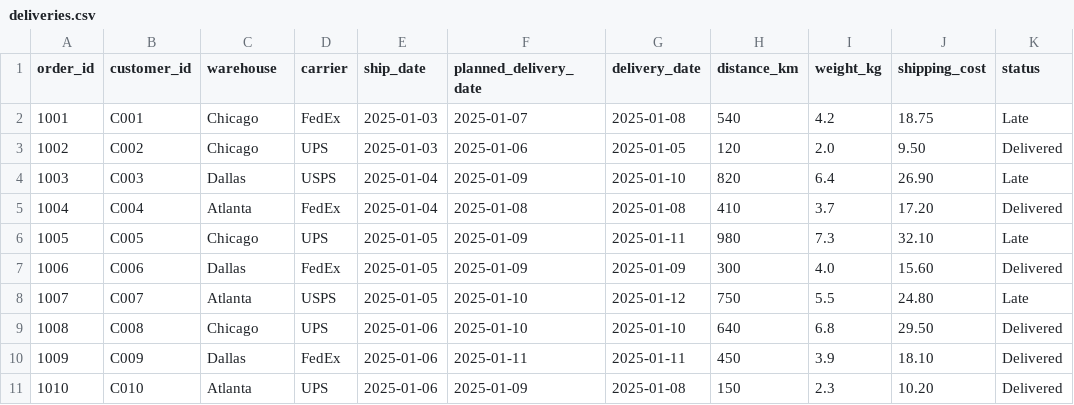
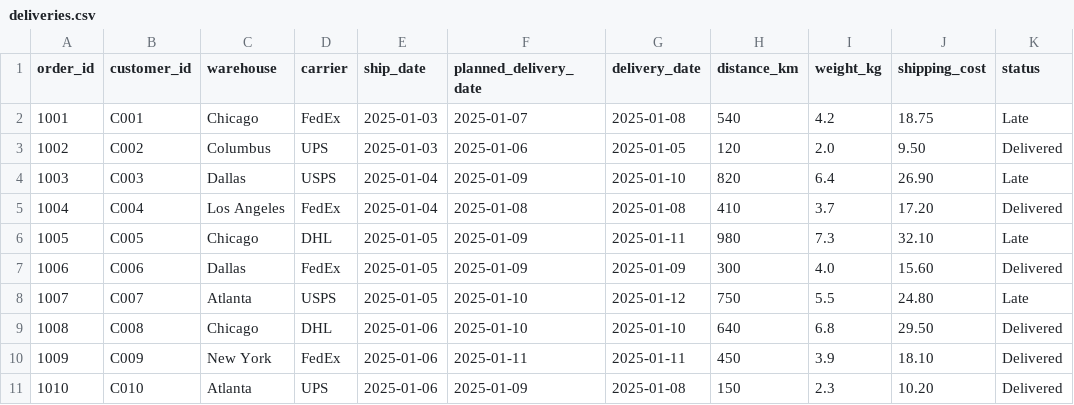
Before and after one commit to Omayma-DA/Logistics-delivery-performance-sql, a CSV file: deliveries.csv, drawn as a sheet.

Commit message:
Update deliveries.csv
Updated warehouse location

```diff
--- a/deliveries.csv
+++ b/deliveries.csv
@@ -2,10 +2,10 @@ order_id,customer_id,warehouse,carrier,ship_date,planned_delivery_date,delivery_
 1001,C001,Chicago,FedEx,2025-01-03,2025-01-07,2025-01-08,540,4.2,18.75,Late
-1002,C002,Chicago,UPS,2025-01-03,2025-01-06,2025-01-05,120,2.0,9.50,Delivered
+1002,C002,Columbus,UPS,2025-01-03,2025-01-06,2025-01-05,120,2.0,9.50,Delivered
 1003,C003,Dallas,USPS,2025-01-04,2025-01-09,2025-01-10,820,6.4,26.90,Late
-1004,C004,Atlanta,FedEx,2025-01-04,2025-01-08,2025-01-08,410,3.7,17.20,Delivered
-1005,C005,Chicago,UPS,2025-01-05,2025-01-09,2025-01-11,980,7.3,32.10,Late
+1004,C004,Los Angeles,FedEx,2025-01-04,2025-01-08,2025-01-08,410,3.7,17.20,Delivered
+1005,C005,Chicago,DHL,2025-01-05,2025-01-09,2025-01-11,980,7.3,32.10,Late
 1006,C006,Dallas,FedEx,2025-01-05,2025-01-09,2025-01-09,300,4.0,15.60,Delivered
 1007,C007,Atlanta,USPS,2025-01-05,2025-01-10,2025-01-12,750,5.5,24.80,Late
-1008,C008,Chicago,UPS,2025-01-06,2025-01-10,2025-01-10,640,6.8,29.50,Delivered
-1009,C009,Dallas,FedEx,2025-01-06,2025-01-11,2025-01-11,450,3.9,18.10,Delivered
+1008,C008,Chicago,DHL,2025-01-06,2025-01-10,2025-01-10,640,6.8,29.50,Delivered
+1009,C009,New York,FedEx,2025-01-06,2025-01-11,2025-01-11,450,3.9,18.10,Delivered
 1010,C010,Atlanta,UPS,2025-01-06,2025-01-09,2025-01-08,150,2.3,10.20,Delivered
```
